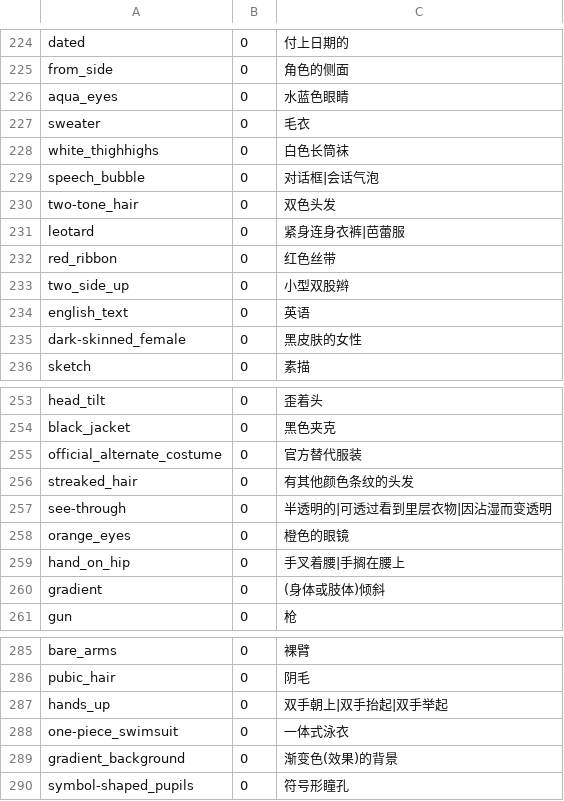
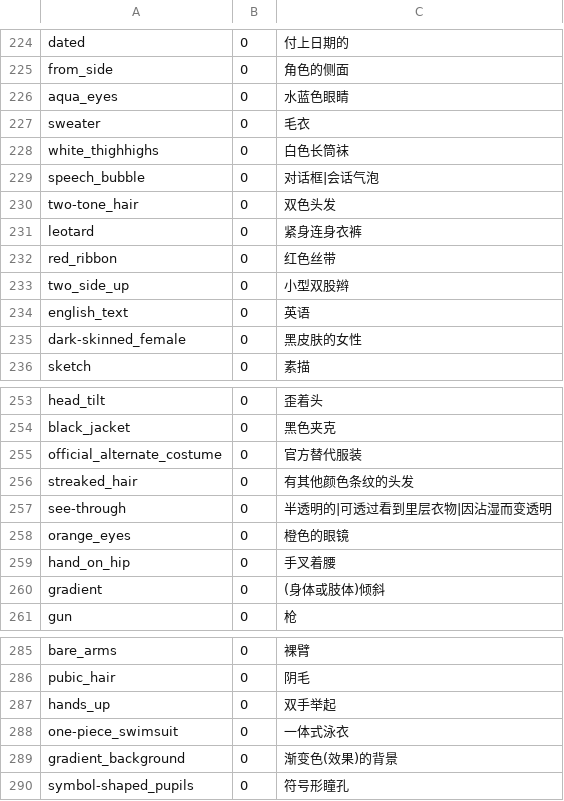
Before and after one commit to liriliri/vivy, a CSV file: script/suggestions/danbooru-0-zh.csv, drawn as a sheet; only a part is shown, gaps mark what is left out.

```diff
--- a/script/suggestions/danbooru-0-zh.csv
+++ b/script/suggestions/danbooru-0-zh.csv
@@ -230,3 +230,3 @@ speech_bubble,0,对话框|会话气泡
 two-tone_hair,0,双色头发
-leotard,0,紧身连身衣裤|芭蕾服
+leotard,0,紧身连身衣裤
 red_ribbon,0,红色丝带
@@ -258,3 +258,3 @@ see-through,0,半透明的|可透过看到里层衣物|因沾湿而变透明
 orange_eyes,0,橙色的眼镜
-hand_on_hip,0,手叉着腰|手搁在腰上
+hand_on_hip,0,手叉着腰
 gradient,0,(身体或肢体)倾斜
@@ -286,3 +286,3 @@ bare_arms,0,裸臂
 pubic_hair,0,阴毛
-hands_up,0,双手朝上|双手抬起|双手举起
+hands_up,0,双手举起
 one-piece_swimsuit,0,一体式泳衣
```
Also changed, not shown: 4 other files.
